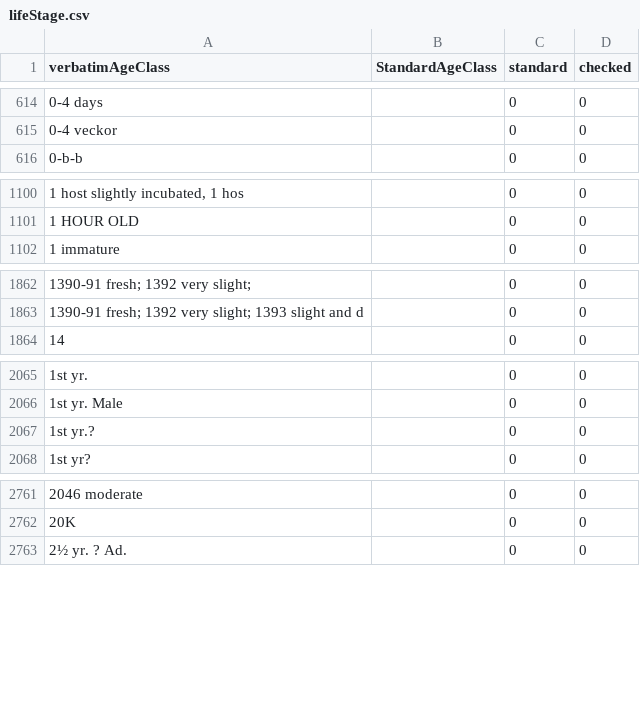
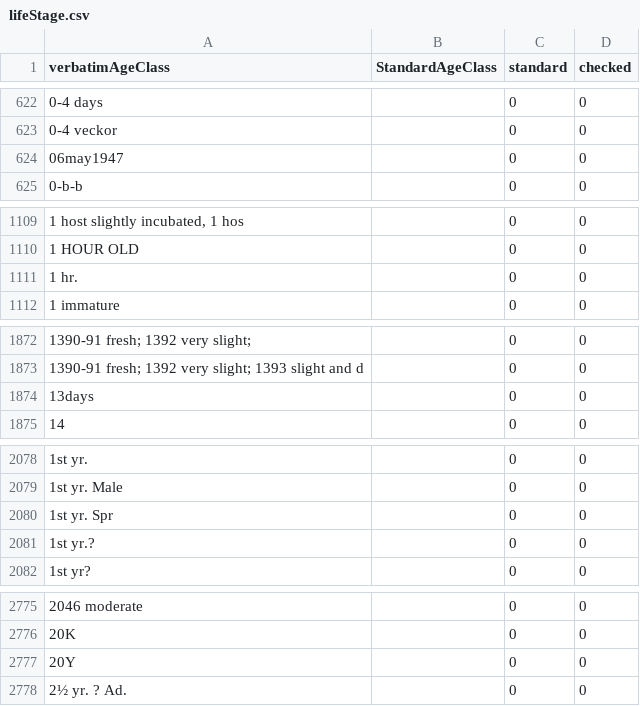
Before and after one commit to VertNet/DwCVocabs, a CSV file: vocabs/lifeStage.csv, drawn as a sheet; only a part is shown, gaps mark what is left out; the diff covers the shown part only; the diff names each change by its address in the sheet, - before the commit and + after, or states it on an @@ line.

```diff
--- a/vocabs/lifeStage.csv
+++ b/vocabs/lifeStage.csv
+row 624: 06may1947 |  | 0 | 0
+row 1111: 1 hr. |  | 0 | 0
+row 1874: 13days |  | 0 | 0
+row 2080: 1st yr. Spr |  | 0 | 0
+row 2777: 20Y |  | 0 | 0
```
Also changed, not shown: 31 added rows elsewhere in this file, vocabs/countryCode.csv, 2 other files.
